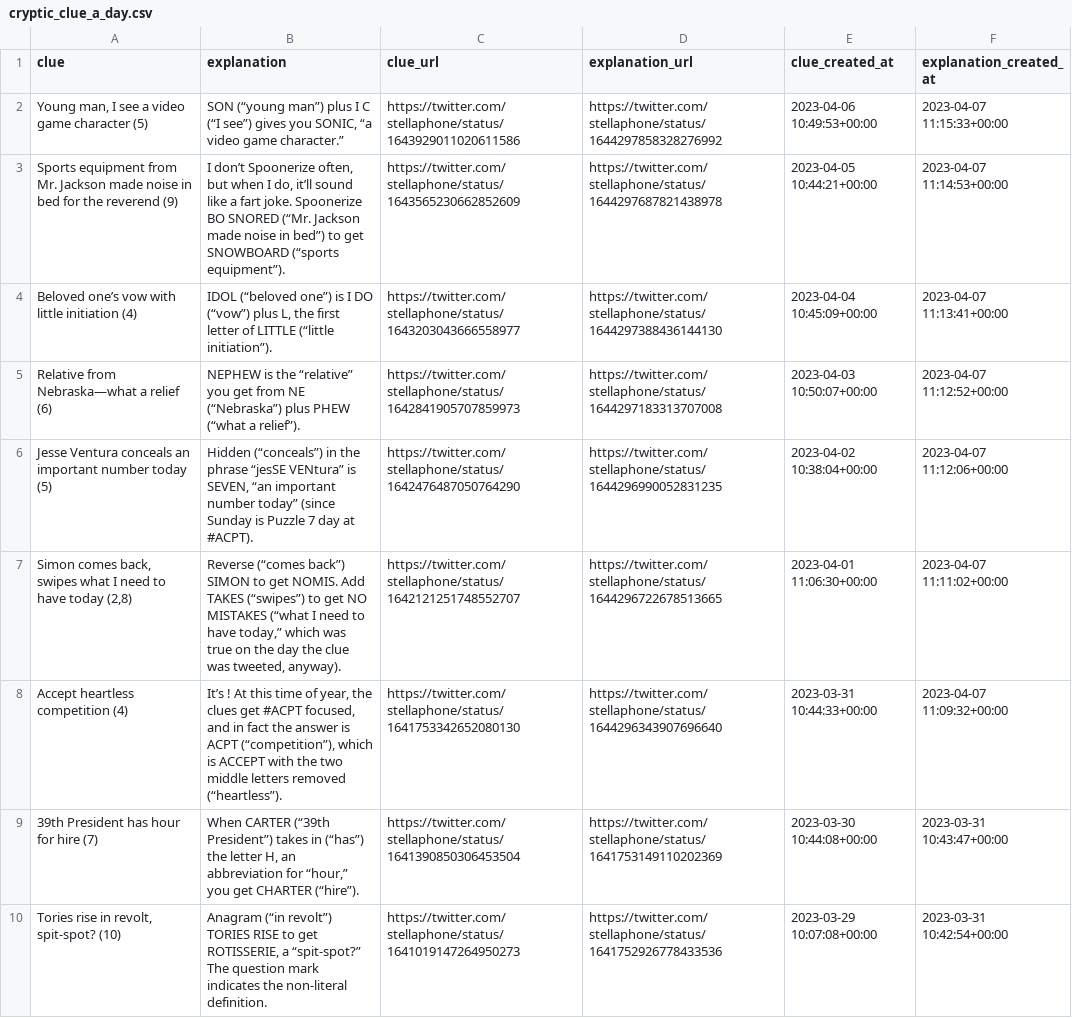
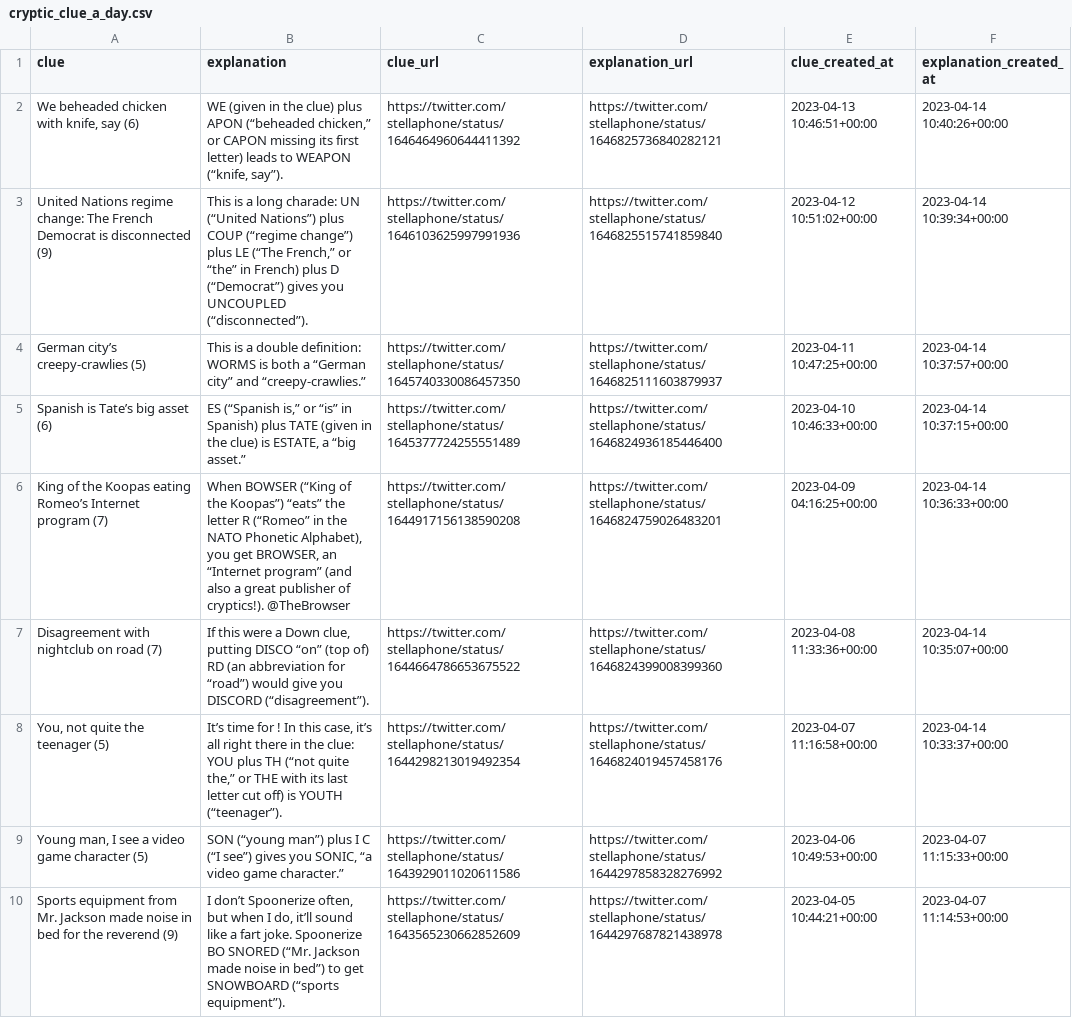
Before and after one commit to eigenfoo/cryptic-clue-a-day, a CSV file: cryptic_clue_a_day.csv, drawn as a sheet; only a part is shown; the shorter side is filled out with more unchanged rows; the diff names each change by its address in the sheet, - before the commit and + after, or states it on an @@ line.

```diff
--- a/cryptic_clue_a_day.csv
+++ b/cryptic_clue_a_day.csv
+row 2: We beheaded chicken with knife, say (6) | WE (given in the clue) plus APON (“beheaded chicken,” or CAPON missing its first letter) leads to WEAPON (“knife, say”). | https://twitter.com/stellaphone/status/1646464960644411392 | https://twitter.com/stellaphone/status/1646825736840282121 | 2023-04-13 10:46:51+00:00 | 2023-04-14 10:40:26+00:00
+row 3: United Nations regime change: The French Democrat is disconnected (9) | This is a long charade: UN (“United Nations”) plus COUP (“regime change”) plus LE (“The French,” or “the” in French) plus D (“Democrat”) gives you UNCOUPLED (“disconnected”). | https://twitter.com/stellaphone/status/1646103625997991936 | https://twitter.com/stellaphone/status/1646825515741859840 | 2023-04-12 10:51:02+00:00 | 2023-04-14 10:39:34+00:00
+row 4: German city’s creepy-crawlies (5) | This is a double definition: WORMS is both a “German city” and “creepy-crawlies.” | https://twitter.com/stellaphone/status/1645740330086457350 | https://twitter.com/stellaphone/status/1646825111603879937 | 2023-04-11 10:47:25+00:00 | 2023-04-14 10:37:57+00:00
+row 5: Spanish is Tate’s big asset (6) | ES (“Spanish is,” or “is” in Spanish) plus TATE (given in the clue) is ESTATE, a “big asset.” | https://twitter.com/stellaphone/status/1645377724255551489 | https://twitter.com/stellaphone/status/1646824936185446400 | 2023-04-10 10:46:33+00:00 | 2023-04-14 10:37:15+00:00
+row 6: King of the Koopas eating Romeo’s Internet program (7) | When BOWSER (“King of the Koopas”) “eats” the letter R (“Romeo” in the NATO Phonetic Alphabet), you get BROWSER, an “Internet program” (and also a great publisher of cryptics!). @TheBrowser | https://twitter.com/stellaphone/status/1644917156138590208 | https://twitter.com/stellaphone/status/1646824759026483201 | 2023-04-09 04:16:25+00:00 | 2023-04-14 10:36:33+00:00
+row 7: Disagreement with nightclub on road (7) | If this were a Down clue, putting DISCO “on” (top of) RD (an abbreviation for “road”) would give you DISCORD (“disagreement”). | https://twitter.com/stellaphone/status/1644664786653675522 | https://twitter.com/stellaphone/status/1646824399008399360 | 2023-04-08 11:33:36+00:00 | 2023-04-14 10:35:07+00:00
+row 8: You, not quite the teenager (5) | It’s time for ! In this case, it’s all right there in the clue: YOU plus TH (“not quite the,” or THE with its last letter cut off) is YOUTH (“teenager”). | https://twitter.com/stellaphone/status/1644298213019492354 | https://twitter.com/stellaphone/status/1646824019457458176 | 2023-04-07 11:16:58+00:00 | 2023-04-14 10:33:37+00:00
```
Also changed, not shown: 1 other file.
